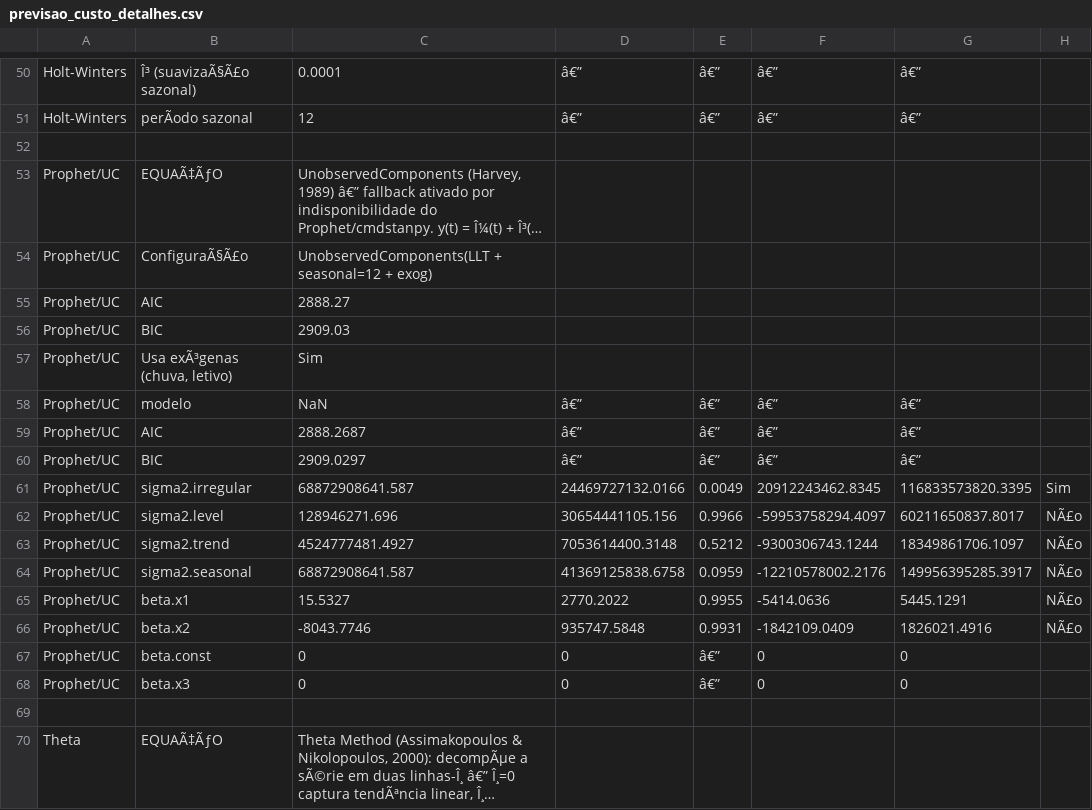
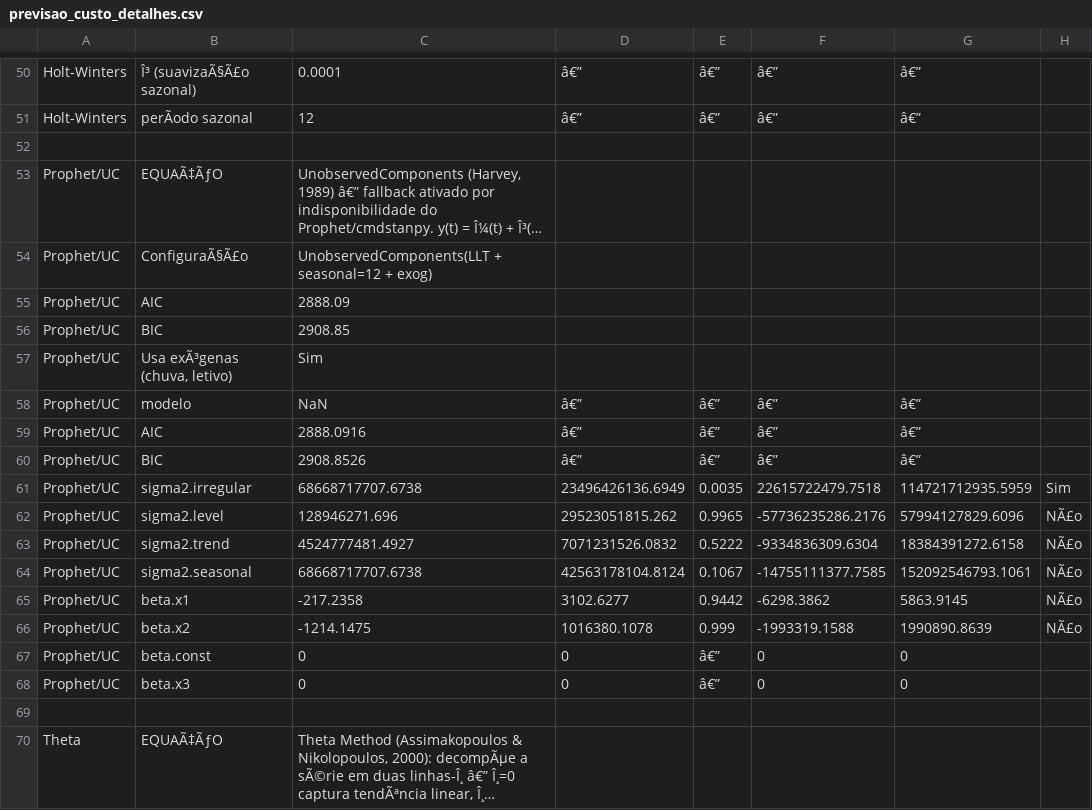
Before and after one commit to adinailson88/malha-previsao-custos, a CSV file: dados_csv/previsao_custo_detalhes.csv, drawn as a sheet; only a part is shown, gaps mark what is left out; long unchanged cells end in …; the diff covers the shown part only; the diff names each change by its address in the sheet, - before the commit and + after, or states it on an @@ line.

```diff
--- a/dados_csv/previsao_custo_detalhes.csv
+++ b/dados_csv/previsao_custo_detalhes.csv
-C55: 2888.27
+C55: 2888.09
-C56: 2909.03
+C56: 2908.85
-C59: 2888.2687
+C59: 2888.0916
-C60: 2909.0297
+C60: 2908.8526
-C61: 68872908641.587
+C61: 68668717707.6738
-D61: 24469727132.0166
+D61: 23496426136.6949
-E61: 0.0049
+E61: 0.0035
-F61: 20912243462.8345
+F61: 22615722479.7518
-G61: 116833573820.3395
+G61: 114721712935.5959
-D62: 30654441105.156
+D62: 29523051815.262
-E62: 0.9966
+E62: 0.9965
-F62: -59953758294.4097
+F62: -57736235286.2176
-G62: 60211650837.8017
+G62: 57994127829.6096
-D63: 7053614400.3148
+D63: 7071231526.0832
-E63: 0.5212
+E63: 0.5222
-F63: -9300306743.1244
+F63: -9334836309.6304
-G63: 18349861706.1097
+G63: 18384391272.6158
-C64: 68872908641.587
+C64: 68668717707.6738
-D64: 41369125838.6758
+D64: 42563178104.8124
-E64: 0.0959
+E64: 0.1067
-F64: -12210578002.2176
+F64: -14755111377.7585
-G64: 149956395285.3917
+G64: 152092546793.1061
-C65: 15.5327
+C65: -217.2358
-D65: 2770.2022
+D65: 3102.6277
-E65: 0.9955
+E65: 0.9442
-F65: -5414.0636
+F65: -6298.3862
-G65: 5445.1291
+G65: 5863.9145
-C66: -8043.7746
+C66: -1214.1475
-D66: 935747.5848
+D66: 1016380.1078
-E66: 0.9931
+E66: 0.999
-F66: -1842109.0409
+F66: -1993319.1588
-G66: 1826021.4916
+G66: 1990890.8639
```
Also changed, not shown: 1 added row, 1 removed row and 91 edited cells elsewhere in this file, dados_csv/contexto_sazonal.csv, dados_csv/filtros_disponiveis.csv, 8 other files.
